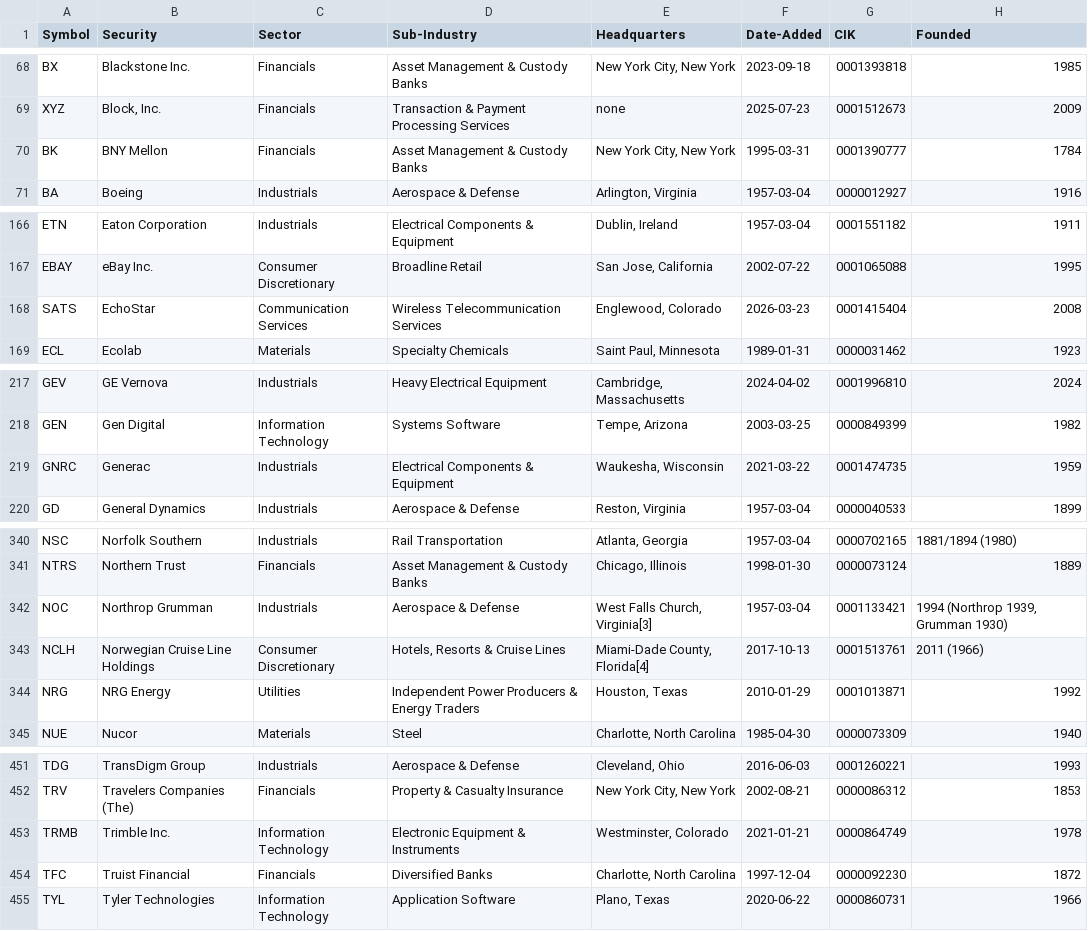
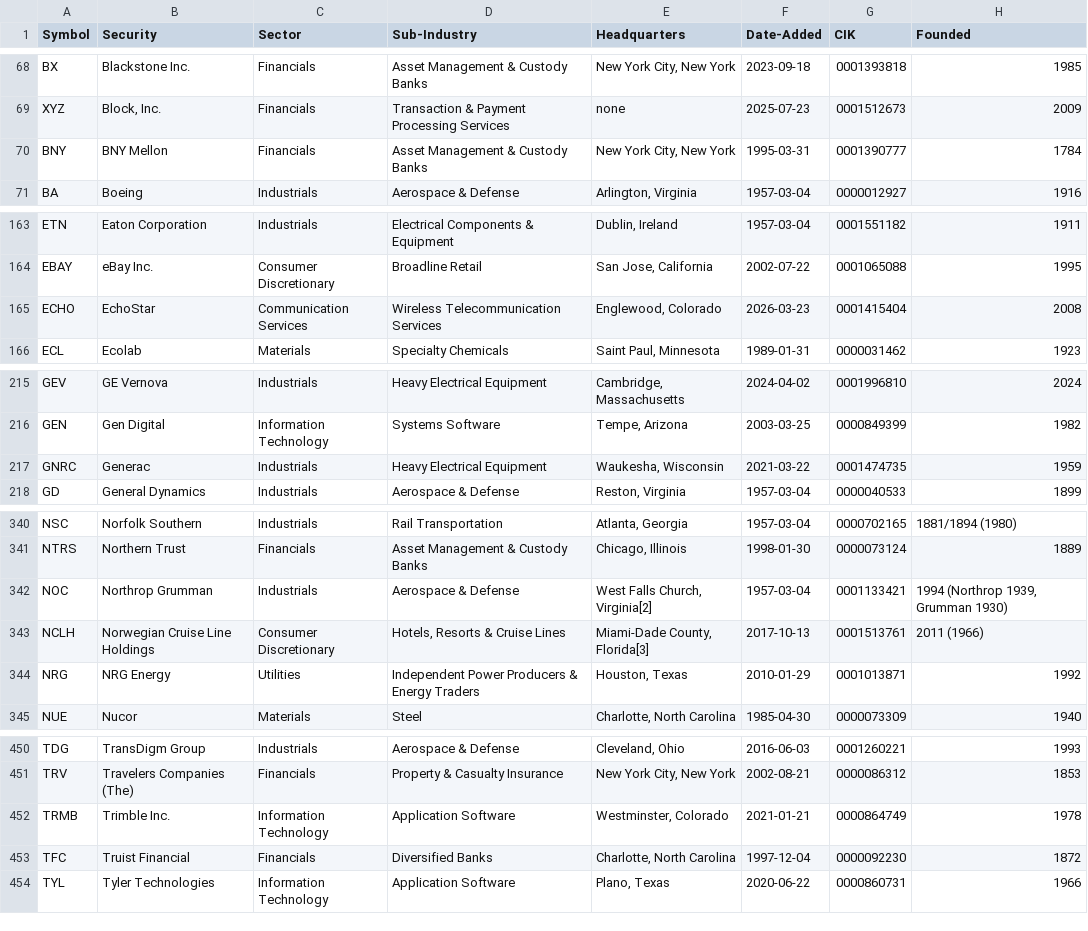
Before and after one commit to karlyoxall/SP500, a CSV file: data/sp500_companies.csv, drawn as a sheet; only a part is shown, gaps mark what is left out; the diff covers the shown part only.

```diff
--- a/data/sp500_companies.csv
+++ b/data/sp500_companies.csv
@@ -69,3 +69,3 @@ BX,Blackstone Inc.,Financials,Asset Management & Custody Banks,"New York City, N
 XYZ,"Block, Inc.",Financials,Transaction & Payment Processing Services,none,2025-07-23,0001512673,2009
-BK,BNY Mellon,Financials,Asset Management & Custody Banks,"New York City, New York",1995-03-31,0001390777,1784
+BNY,BNY Mellon,Financials,Asset Management & Custody Banks,"New York City, New York",1995-03-31,0001390777,1784
 BA,Boeing,Industrials,Aerospace & Defense,"Arlington, Virginia",1957-03-04,0000012927,1916
@@ -167,3 +164,3 @@ ETN,Eaton Corporation,Industrials,Electrical Components & Equipment,"Dublin, Ire
 EBAY,eBay Inc.,Consumer Discretionary,Broadline Retail,"San Jose, California",2002-07-22,0001065088,1995
-SATS,EchoStar,Communication Services,Wireless Telecommunication Services,"Englewood, Colorado",2026-03-23,0001415404,2008
+ECHO,EchoStar,Communication Services,Wireless Telecommunication Services,"Englewood, Colorado",2026-03-23,0001415404,2008
 ECL,Ecolab,Materials,Specialty Chemicals,"Saint Paul, Minnesota",1989-01-31,0000031462,1923
@@ -218,3 +216,3 @@ GEV,GE Vernova,Industrials,Heavy Electrical Equipment,"Cambridge, Massachusetts"
 GEN,Gen Digital,Information Technology,Systems Software,"Tempe, Arizona",2003-03-25,0000849399,1982
-GNRC,Generac,Industrials,Electrical Components & Equipment,"Waukesha, Wisconsin",2021-03-22,0001474735,1959
+GNRC,Generac,Industrials,Heavy Electrical Equipment,"Waukesha, Wisconsin",2021-03-22,0001474735,1959
 GD,General Dynamics,Industrials,Aerospace & Defense,"Reston, Virginia",1957-03-04,0000040533,1899
@@ -341,4 +341,4 @@ NSC,Norfolk Southern,Industrials,Rail Transportation,"Atlanta, Georgia",1957-03-
 NTRS,Northern Trust,Financials,Asset Management & Custody Banks,"Chicago, Illinois",1998-01-30,0000073124,1889
-NOC,Northrop Grumman,Industrials,Aerospace & Defense,"West Falls Church, Virginia[3]",1957-03-04,0001133421,"1994 (Northrop 1939, Grumman 1930)"
-NCLH,Norwegian Cruise Line Holdings,Consumer Discretionary,"Hotels, Resorts & Cruise Lines","Miami-Dade County, Florida[4]",2017-10-13,0001513761,2011 (1966)
+NOC,Northrop Grumman,Industrials,Aerospace & Defense,"West Falls Church, Virginia[2]",1957-03-04,0001133421,"1994 (Northrop 1939, Grumman 1930)"
+NCLH,Norwegian Cruise Line Holdings,Consumer Discretionary,"Hotels, Resorts & Cruise Lines","Miami-Dade County, Florida[3]",2017-10-13,0001513761,2011 (1966)
 NRG,NRG Energy,Utilities,Independent Power Producers & Energy Traders,"Houston, Texas",2010-01-29,0001013871,1992
@@ -452,3 +451,3 @@ TDG,TransDigm Group,Industrials,Aerospace & Defense,"Cleveland, Ohio",2016-06-03
 TRV,Travelers Companies (The),Financials,Property & Casualty Insurance,"New York City, New York",2002-08-21,0000086312,1853
-TRMB,Trimble Inc.,Information Technology,Electronic Equipment & Instruments,"Westminster, Colorado",2021-01-21,0000864749,1978
+TRMB,Trimble Inc.,Information Technology,Application Software,"Westminster, Colorado",2021-01-21,0000864749,1978
 TFC,Truist Financial,Financials,Diversified Banks,"Charlotte, North Carolina",1997-12-04,0000092230,1872
```
Also changed, not shown: 5 added rows, 5 removed rows and 2 edited cells elsewhere in this file.
